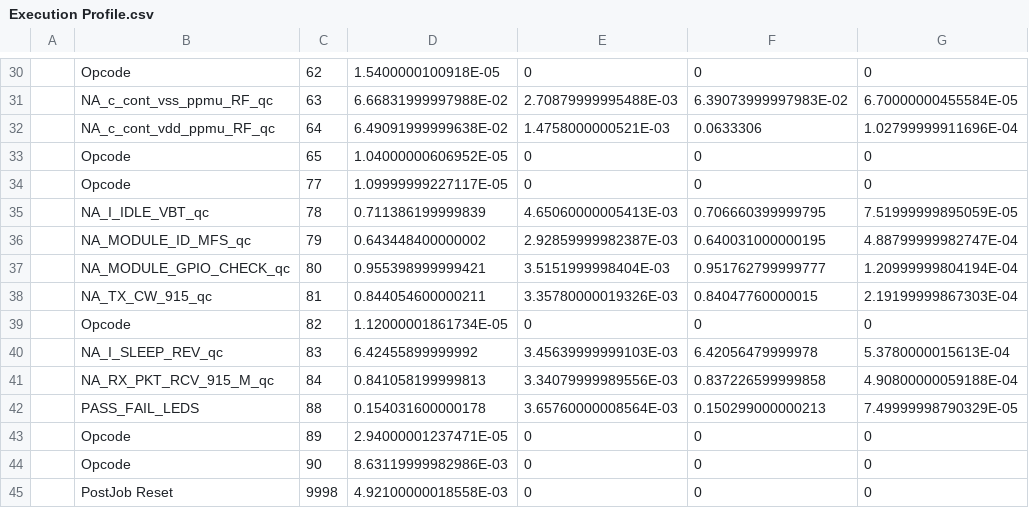
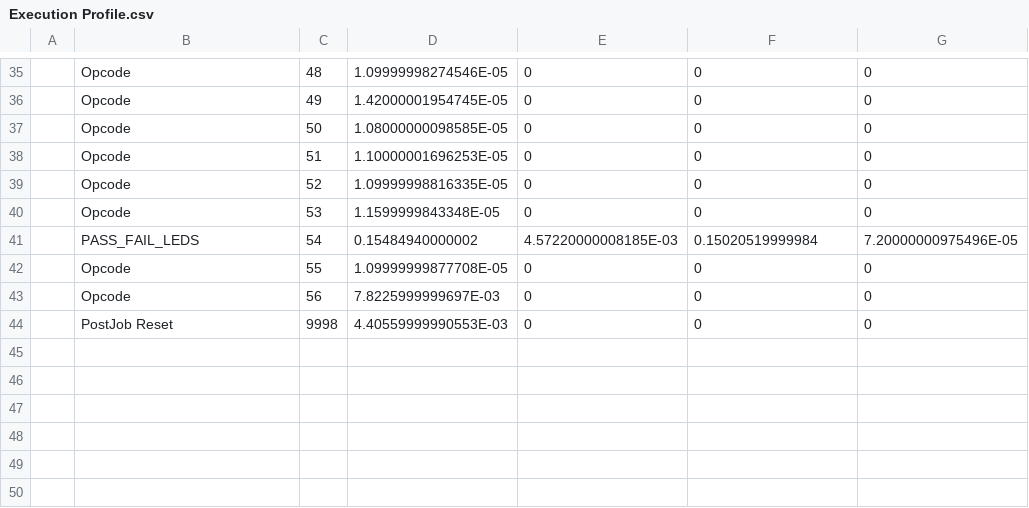
Before and after one commit to tynanook/sitka2xx3, a CSV file: WorkSheets/Execution Profile.csv, drawn as a sheet; only a part is shown, gaps mark what is left out; removed rows and columns are numbered as before the commit, all else as after; the diff covers the shown part only; the diff names each change by its address in the sheet, - before the commit and + after, or states it on an @@ line.

```diff
--- a/WorkSheets/Execution Profile.csv
+++ b/WorkSheets/Execution Profile.csv
-C35: 62
+C35: 48
-D35: 1.5400000100918E-05
+D35: 1.09999998274546E-05
-row 31:  | NA_c_cont_vss_ppmu_RF_qc | 63 | 6.66831999997988E-02 | 2.70879999995488E-03 | 6.39073999997983E-02 | 6.70000000455584E-05
-row 32:  | NA_c_cont_vdd_ppmu_RF_qc | 64 | 6.49091999999638E-02 | 1.4758000000521E-03 | 0.0633306 | 1.02799999911696E-04
-C36: 65
+C36: 49
-D36: 1.04000000606952E-05
+D36: 1.42000001954745E-05
-C37: 77
+C37: 50
-D37: 1.09999999227117E-05
+D37: 1.08000000098585E-05
-row 35:  | NA_I_IDLE_VBT_qc | 78 | 0.711386199999839 | 4.65060000005413E-03 | 0.706660399999795 | 7.51999999895059E-05
-row 36:  | NA_MODULE_ID_MFS_qc | 79 | 0.643448400000002 | 2.92859999982387E-03 | 0.640031000000195 | 4.88799999982747E-04
-row 37:  | NA_MODULE_GPIO_CHECK_qc | 80 | 0.955398999999421 | 3.5151999998404E-03 | 0.951762799999777 | 1.20999999804194E-04
-row 38:  | NA_TX_CW_915_qc | 81 | 0.844054600000211 | 3.35780000019326E-03 | 0.84047760000015 | 2.19199999867303E-04
-C38: 82
+C38: 51
-D38: 1.12000001861734E-05
+D38: 1.10000001696253E-05
-row 40:  | NA_I_SLEEP_REV_qc | 83 | 6.42455899999992 | 3.45639999999103E-03 | 6.42056479999978 | 5.3780000015613E-04
-row 41:  | NA_RX_PKT_RCV_915_M_qc | 84 | 0.841058199999813 | 3.34079999989556E-03 | 0.837226599999858 | 4.90800000059188E-04
-row 42:  | PASS_FAIL_LEDS | 88 | 0.154031600000178 | 3.65760000008564E-03 | 0.150299000000213 | 7.49999998790329E-05
-C39: 89
+C39: 52
-D39: 2.94000001237471E-05
+D39: 1.09999998816335E-05
-C40: 90
+C40: 53
-D40: 8.63119999982986E-03
+D40: 1.1599999843348E-05
+row 41:  | PASS_FAIL_LEDS | 54 | 0.15484940000002 | 4.57220000008185E-03 | 0.15020519999984 | 7.20000000975496E-05
+row 42:  | Opcode | 55 | 1.09999999877708E-05 | 0 | 0 | 0
+row 43:  | Opcode | 56 | 7.8225999999697E-03 | 0 | 0 | 0
-D44: 4.92100000018558E-03
+D44: 4.40559999990553E-03
```
Also changed, not shown: 6 added rows, 1 removed row and 19 edited cells elsewhere in this file, WorkSheets/(S)QTP Setup.csv, WorkSheets/Rev.csv, 27 other files.
